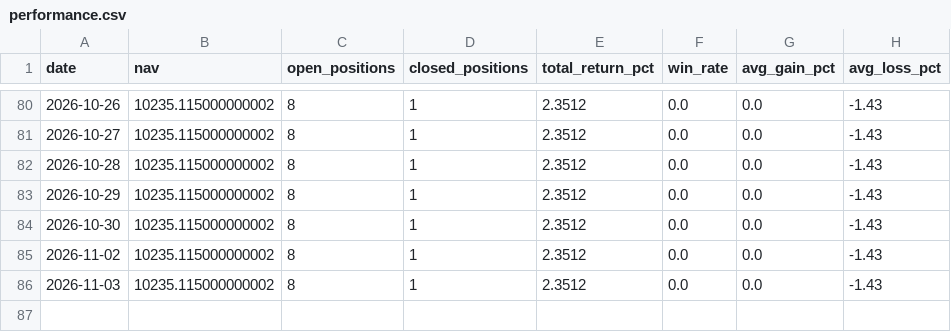
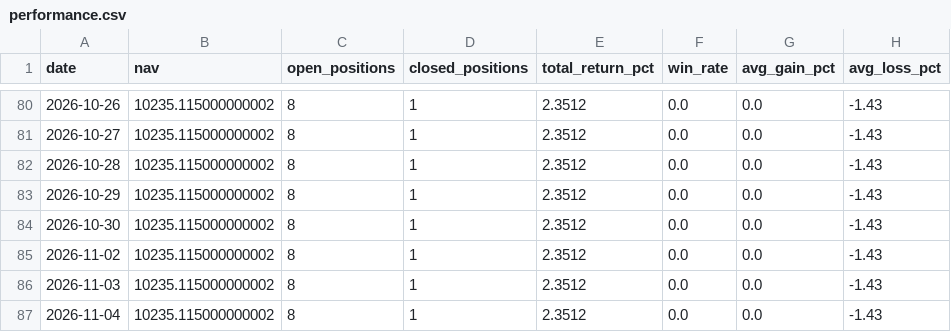
Before and after one commit to Chyde2010/merger_arb_test, a CSV file: data/performance.csv, drawn as a sheet; only a part is shown, gaps mark what is left out.

```diff
--- a/data/performance.csv
+++ b/data/performance.csv
@@ -86 +86,2 @@ date,nav,open_positions,closed_positions,total_return_pct,win_rate,avg_gain_pct,
 2026-11-03,10235.115000000002,8,1,2.3512,0.0,0.0,-1.43
+2026-11-04,10235.115000000002,8,1,2.3512,0.0,0.0,-1.43
```
Also changed, not shown: data/candidates.csv, 1 other file.
